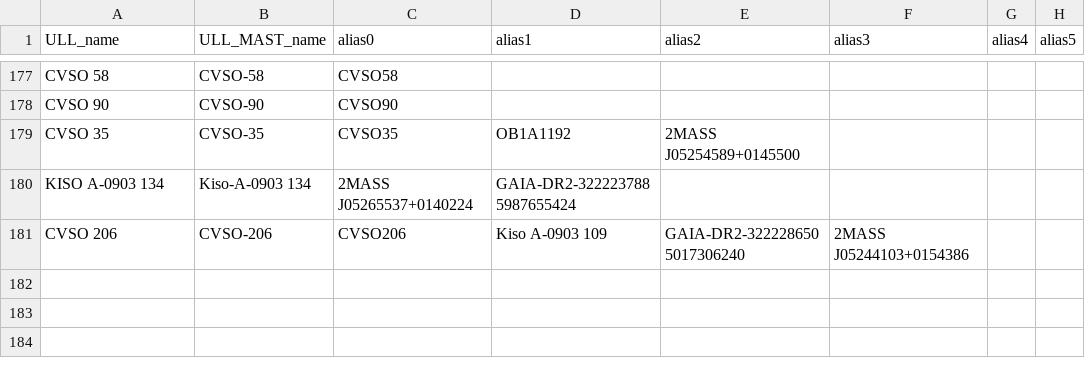
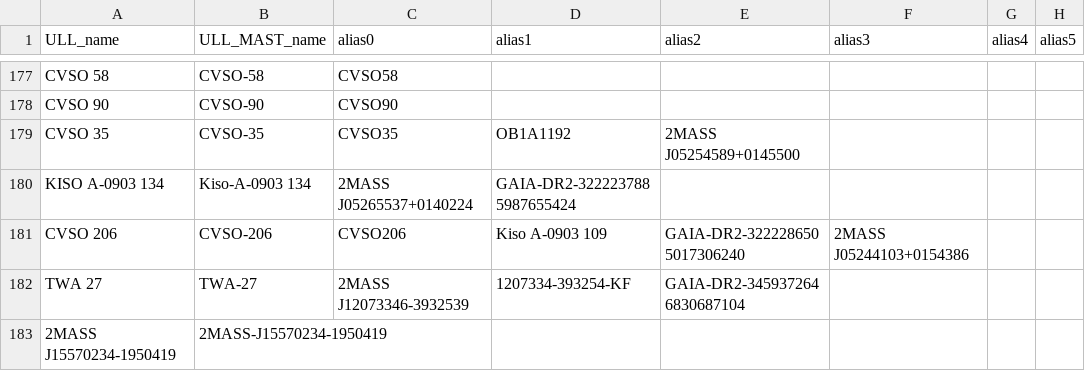
Before and after one commit to spacetelescope/ullyses-utils, a CSV file: utils/data/target_metadata/julia_alias_file.csv, drawn as a sheet; only a part is shown, gaps mark what is left out.

Commit message:
Update julia_alias_file.csv

```diff
--- a/utils/data/target_metadata/julia_alias_file.csv
+++ b/utils/data/target_metadata/julia_alias_file.csv
@@ -181 +181,3 @@ KISO A-0903 134, Kiso-A-0903 134, 2MASS J05265537+0140224, GAIA-DR2-322223788598
 CVSO 206, CVSO-206, CVSO206, 	Kiso A-0903 109, GAIA-DR2-3222286505017306240, 2MASS J05244103+0154386,,
+TWA 27, TWA-27, 2MASS J12073346-3932539, 1207334-393254-KF, GAIA-DR2-3459372646830687104,,,
+2MASS J15570234-1950419, 2MASS-J15570234-1950419,,,,,,
```
